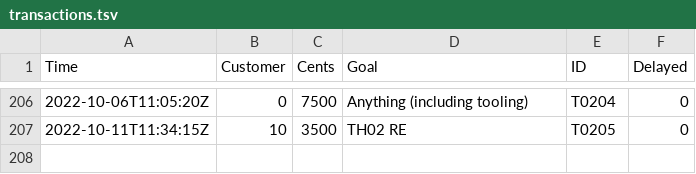
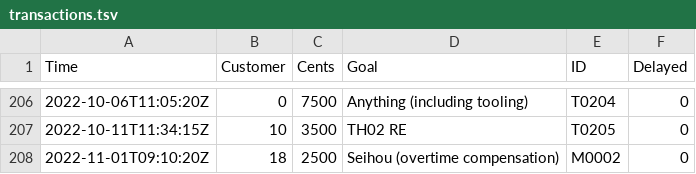
Before and after one commit to nmlgc/rec98.nmlgc.net, a TSV file: db/transactions.tsv, drawn as a sheet; only a part is shown, gaps mark what is left out.

Commit message:
[💰] Confirm M0002
A second 25 € from Arandui to pay off the second half of the P0217
overtime from back in September. Thank you! Since I already did the
associated work, I'll ship it later today.

```diff
--- a/db/transactions.tsv
+++ b/db/transactions.tsv
@@ -207 +207,2 @@ Time	Customer	Cents	Goal	ID	Delayed
 2022-10-11T11:34:15Z	10	3500	TH02 RE	T0205	0
+2022-11-01T09:10:20Z	18	2500	Seihou (overtime compensation)	M0002	0
```
